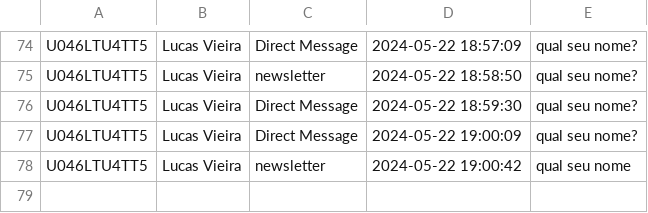
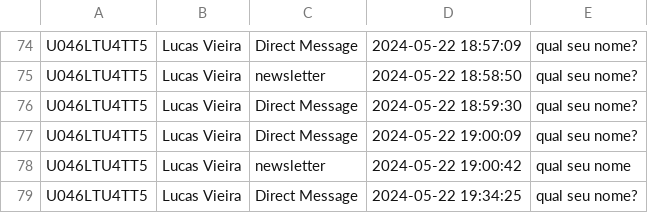
Before and after one commit to lucastzuka/LiviaTestes, a CSV file: registro_uso.csv, drawn as a sheet; only a part is shown, gaps mark what is left out; the diff names each change by its address in the sheet, - before the commit and + after, or states it on an @@ line.

```diff
--- a/registro_uso.csv
+++ b/registro_uso.csv
+row 79: U046LTU4TT5 | Lucas Vieira | Direct Message | 2024-05-22 19:34:25 | qual seu nome?
```
Also changed, not shown: 1 other file.
